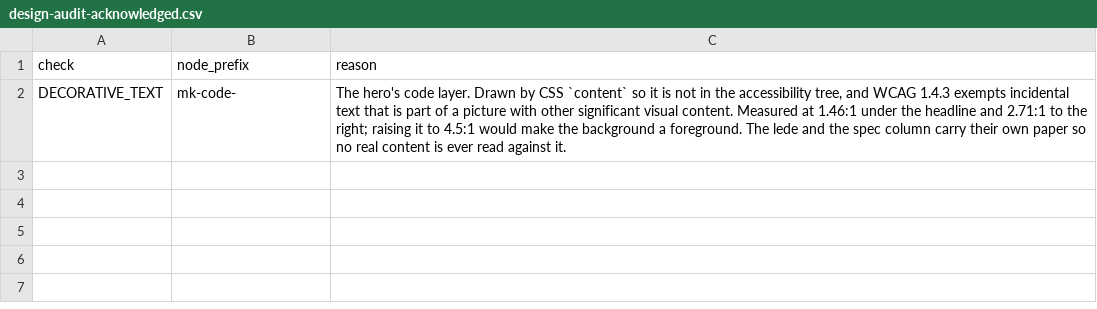
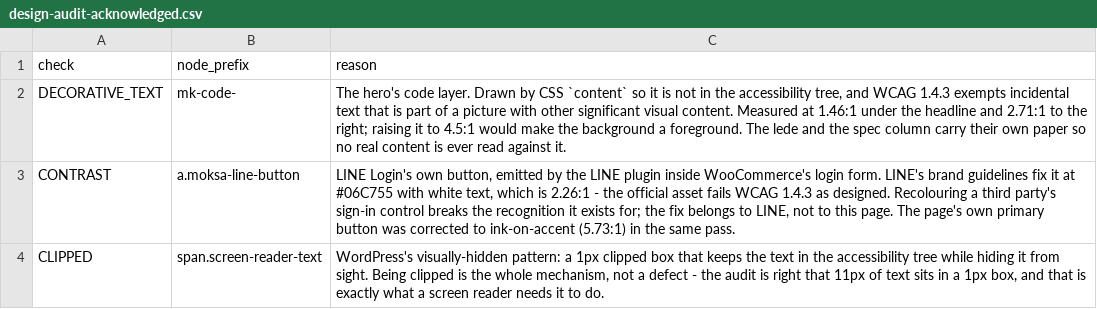
Before and after one commit to Moksa1123/mosaic-headless, a CSV file: data/design-audit-acknowledged.csv, drawn as a sheet.

```diff
--- a/data/design-audit-acknowledged.csv
+++ b/data/design-audit-acknowledged.csv
@@ -2 +2,3 @@ check,node_prefix,reason
 DECORATIVE_TEXT,mk-code-,"The hero's code layer. Drawn by CSS `content` so it is not in the accessibility tree, and WCAG 1.4.3 exempts incidental text that is part of a picture with other significant visual content. Measured at 1.46:1 under the headline and 2.71:1 to the right; raising it to 4.5:1 would make the background a foreground. The lede and the spec column carry their own paper so no real content is ever read against it."
+CONTRAST,a.moksa-line-button,"LINE Login's own button, emitted by the LINE plugin inside WooCommerce's login form. LINE's brand guidelines fix it at #06C755 with white text, which is 2.26:1 - the official asset fails WCAG 1.4.3 as designed. Recolouring a third party's sign-in control breaks the recognition it exists for; the fix belongs to LINE, not to this page. The page's own primary button was corrected to ink-on-accent (5.73:1) in the same pass."
+CLIPPED,span.screen-reader-text,"WordPress's visually-hidden pattern: a 1px clipped box that keeps the text in the accessibility tree while hiding it from sight. Being clipped is the whole mechanism, not a defect - the audit is right that 11px of text sits in a 1px box, and that is exactly what a screen reader needs it to do."
```
Also changed, not shown: data/design-audit.csv, data/intro-verification.csv, 17 other files.
